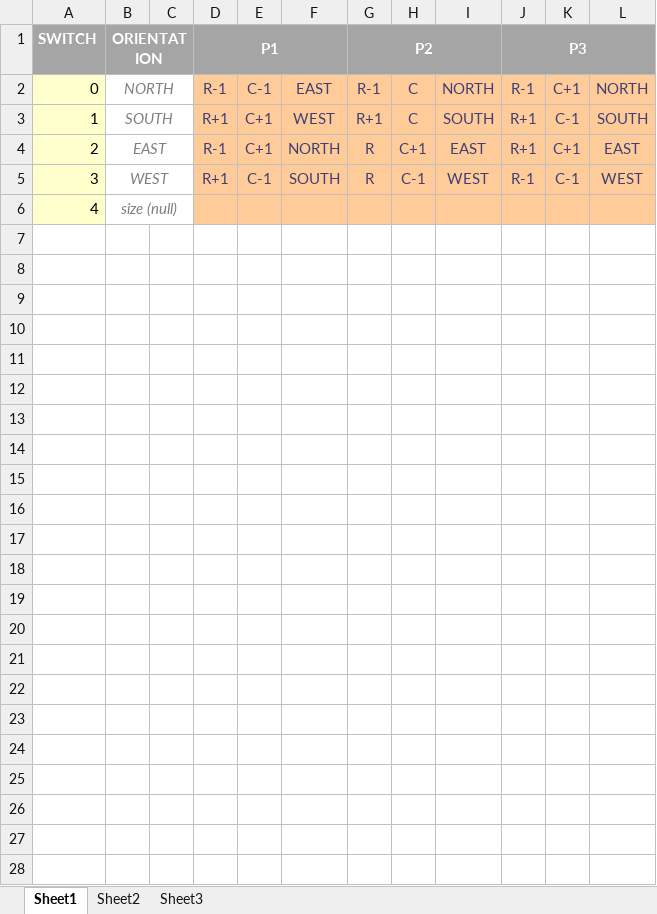
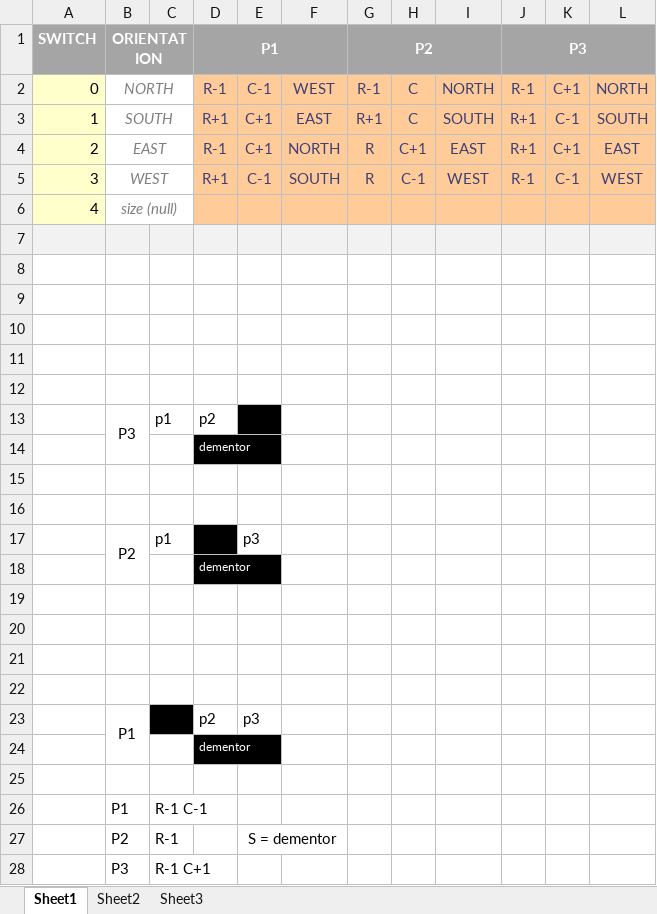
Before and after one commit to GreatJaggi/hgconar, an Excel workbook: Data/Documents/Thesis Reference/Pavlidis' Algorithm (Orientational Pattern).xlsx, sheet Sheet1, drawn as a sheet; values as stored, in another font and other column widths than the file's, no borders; the diff names each change by its address in the sheet, - before the commit and + after, or states it on an @@ line.

```diff
--- a/Data/Documents/Thesis Reference/Pavlidis' Algorithm (Orientational Pattern).xlsx (sheet Sheet1)
+++ b/Data/Documents/Thesis Reference/Pavlidis' Algorithm (Orientational Pattern).xlsx (sheet Sheet1)
-F2: EAST
+F2: WEST
-F3: WEST
+F3: EAST
+row 7: (empty)
+row 8: (empty)
+row 9: (empty)
+row 10: (empty)
+row 11: (empty)
+row 12: (empty)
+row 13:  | P3 | p1 | p2
+row 14:  |  |  | dementor
+row 15: (empty)
+row 16: (empty)
+row 17:  | P2 | p1 |  | p3
+row 18:  |  |  | dementor
+row 19: (empty)
+row 20: (empty)
+row 21: (empty)
+row 22: (empty)
+row 23:  | P1 | p1 | p2 | p3
+row 24:  |  |  | dementor
+row 25: (empty)
+row 26:  | P1 | R-1 C-1
+row 27:  | P2 | R-1 |  | S = dementor
+row 28:  | P3 | R-1 C+1
```
Also changed, not shown: 2 other files.
